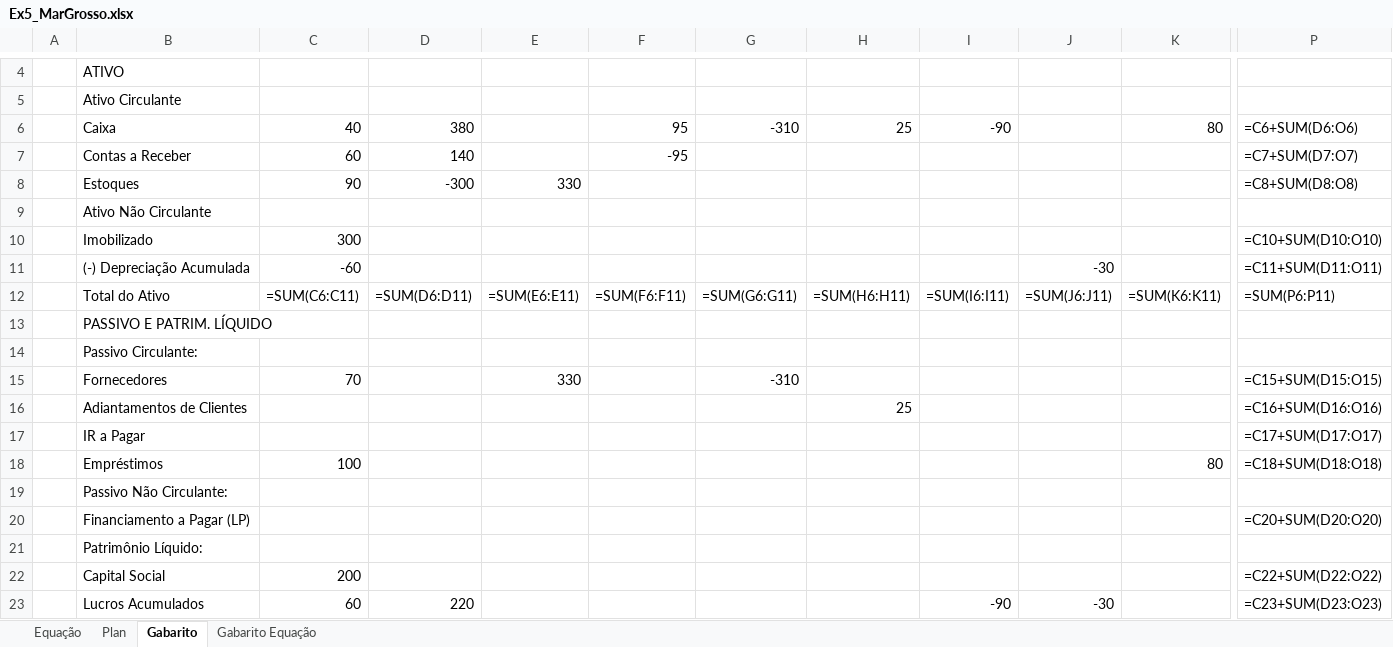
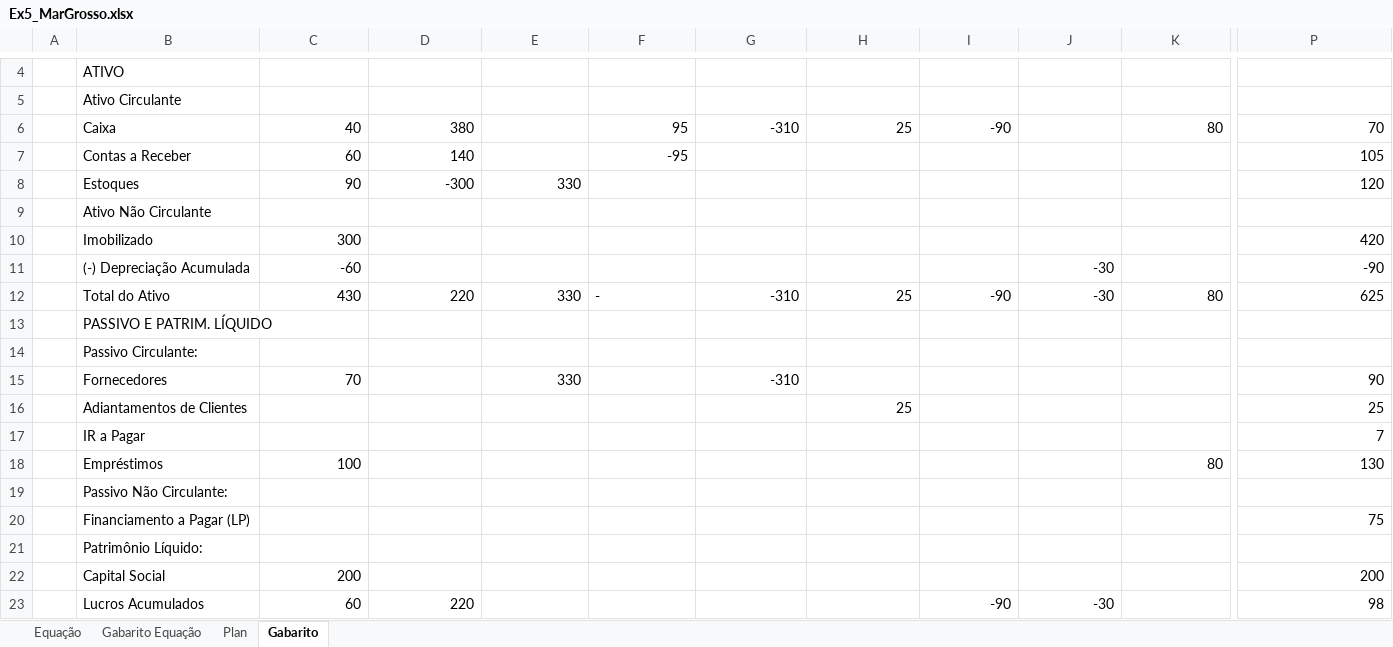
Before and after one commit to ArthurMalucelli/fgv-vault, an Excel workbook: ContabilidadeFinanceira/Treinos/Ex5_MarGrosso.xlsx, sheet Gabarito, drawn as a sheet; only a part is shown, gaps mark what is left out; values as stored, in another font and other column widths than the file's, no cell formats; formulas without a stored value are shown as written; the diff covers the shown part only; the diff names each change by its address in the sheet, - before the commit and + after, or states it on an @@ line.

```diff
--- a/ContabilidadeFinanceira/Treinos/Ex5_MarGrosso.xlsx (sheet Gabarito)
+++ b/ContabilidadeFinanceira/Treinos/Ex5_MarGrosso.xlsx (sheet Gabarito)
@@ sheet tab order changed: Equação | Gabarito Equação | Plan | Gabarito @@
-P6: =C6+SUM(D6:O6)
+P6: 70
-P7: =C7+SUM(D7:O7)
+P7: 105
-P8: =C8+SUM(D8:O8)
+P8: 120
-P10: =C10+SUM(D10:O10)
+P10: 420
-P11: =C11+SUM(D11:O11)
+P11: -90
-C12: =SUM(C6:C11)
+C12: 430
-D12: =SUM(D6:D11)
+D12: 220
-E12: =SUM(E6:E11)
+E12: 330
-F12: =SUM(F6:F11)
+F12: -
-G12: =SUM(G6:G11)
+G12: -310
-H12: =SUM(H6:H11)
+H12: 25
-I12: =SUM(I6:I11)
+I12: -90
-J12: =SUM(J6:J11)
+J12: -30
-K12: =SUM(K6:K11)
+K12: 80
-P12: =SUM(P6:P11)
+P12: 625
-P15: =C15+SUM(D15:O15)
+P15: 90
-P16: =C16+SUM(D16:O16)
+P16: 25
-P17: =C17+SUM(D17:O17)
+P17: 7
-P18: =C18+SUM(D18:O18)
+P18: 130
-P20: =C20+SUM(D20:O20)
+P20: 75
-P22: =C22+SUM(D22:O22)
+P22: 200
-P23: =C23+SUM(D23:O23)
+P23: 98
```
Also changed, not shown: 157 edited cells elsewhere in this sheet, sheet Plan, sheet Equação, sheet Gabarito Equação, cell formats, 1 other file.
